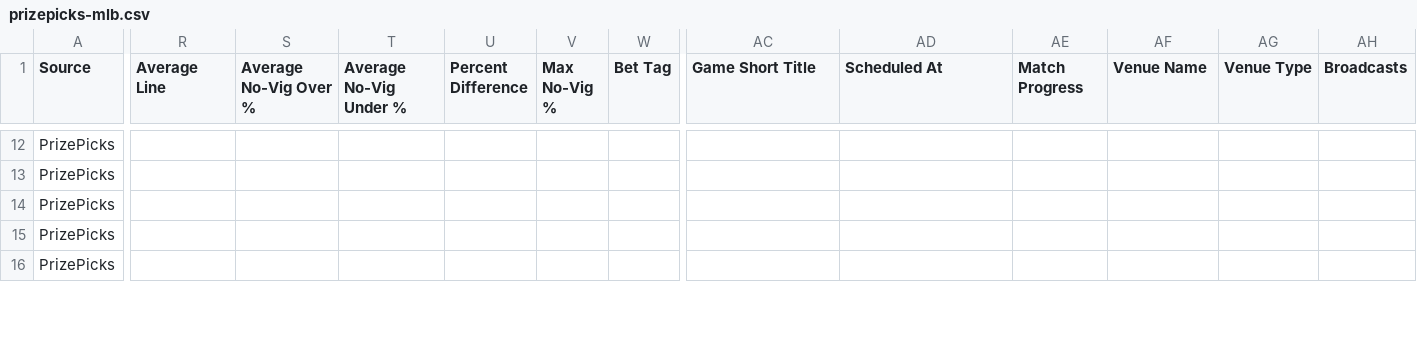
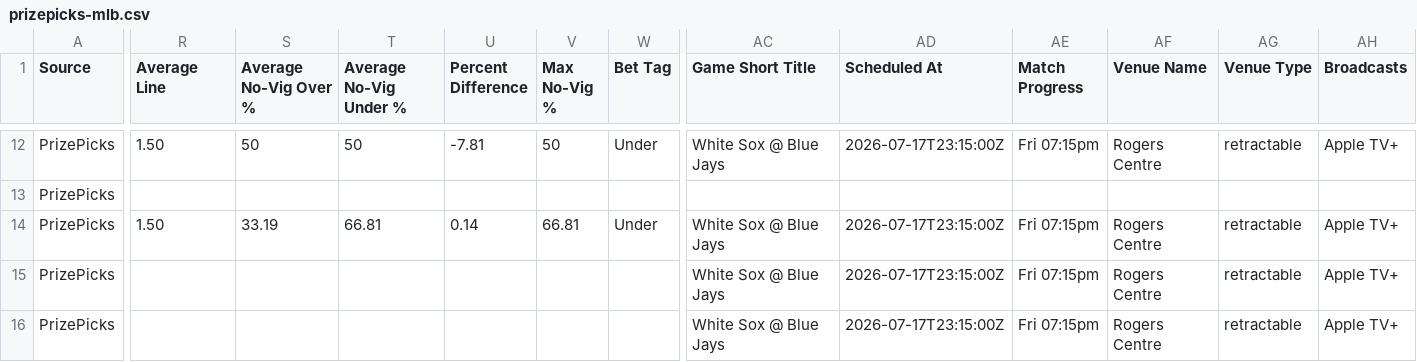
Before and after one commit to 925Sports/prizepicks-mlb-optimizer, a CSV file: data/prizepicks-mlb.csv, drawn as a sheet; only a part is shown, gaps mark what is left out; the diff covers the shown part only; the diff names each change by its address in the sheet, - before the commit and + after, or states it on an @@ line.

```diff
--- a/data/prizepicks-mlb.csv
+++ b/data/prizepicks-mlb.csv
-R12 (Average Line): (empty)
+R12 (Average Line): 1.50
-S12 (Average No-Vig Over %): (empty)
+S12 (Average No-Vig Over %): 50
-T12 (Average No-Vig Under %): (empty)
+T12 (Average No-Vig Under %): 50
-U12 (Percent Difference): (empty)
+U12 (Percent Difference): -7.81
-V12 (Max No-Vig %): (empty)
+V12 (Max No-Vig %): 50
-W12 (Bet Tag): (empty)
+W12 (Bet Tag): Under
-AC12 (Game Short Title): (empty)
+AC12 (Game Short Title): White Sox @ Blue Jays
-AD12 (Scheduled At): (empty)
+AD12 (Scheduled At): 2026-07-17T23:15:00Z
-AE12 (Match Progress): (empty)
+AE12 (Match Progress): Fri 07:15pm
-AF12 (Venue Name): (empty)
+AF12 (Venue Name): Rogers Centre
-AG12 (Venue Type): (empty)
+AG12 (Venue Type): retractable
-AH12 (Broadcasts): (empty)
+AH12 (Broadcasts): Apple TV+
-R14 (Average Line): (empty)
+R14 (Average Line): 1.50
-S14 (Average No-Vig Over %): (empty)
+S14 (Average No-Vig Over %): 33.19
-T14 (Average No-Vig Under %): (empty)
+T14 (Average No-Vig Under %): 66.81
-U14 (Percent Difference): (empty)
+U14 (Percent Difference): 0.14
-V14 (Max No-Vig %): (empty)
+V14 (Max No-Vig %): 66.81
-W14 (Bet Tag): (empty)
+W14 (Bet Tag): Under
-AC14:AC16 (Game Short Title): (empty)
+AC14:AC16 (Game Short Title): White Sox @ Blue Jays
-AD14:AD16 (Scheduled At): (empty)
+AD14:AD16 (Scheduled At): 2026-07-17T23:15:00Z
-AE14:AE16 (Match Progress): (empty)
+AE14:AE16 (Match Progress): Fri 07:15pm
-AF14:AF16 (Venue Name): (empty)
+AF14:AF16 (Venue Name): Rogers Centre
-AG14:AG16 (Venue Type): (empty)
+AG14:AG16 (Venue Type): retractable
-AH14:AH16 (Broadcasts): (empty)
+AH14:AH16 (Broadcasts): Apple TV+
```
Also changed, not shown: 158 edited cells elsewhere in this file.
